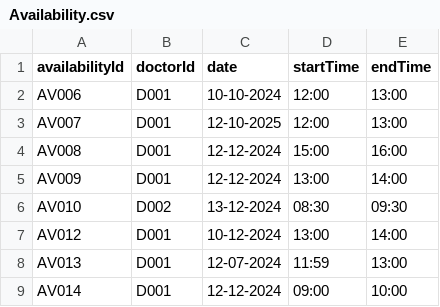
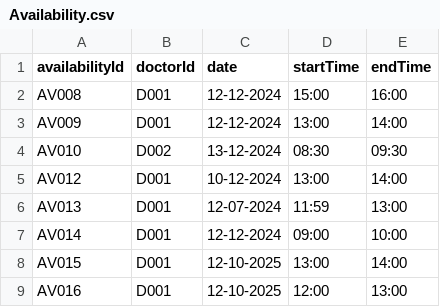
Before and after one commit to KiongLu/SC2002_Assignment_New, a CSV file: sc2002.scmb.grp1.hms/resource/Availability.csv, drawn as a sheet; removed rows and columns are numbered as before the commit, all else as after; the diff names each change by its address in the sheet, - before the commit and + after, or states it on an @@ line.

```diff
--- a/sc2002.scmb.grp1.hms/resource/Availability.csv
+++ b/sc2002.scmb.grp1.hms/resource/Availability.csv
-row 2: AV006 | D001 | 10-10-2024 | 12:00 | 13:00
-row 3: AV007 | D001 | 12-10-2025 | 12:00 | 13:00
+row 8: AV015 | D001 | 12-10-2025 | 13:00 | 14:00
+row 9: AV016 | D001 | 12-10-2025 | 12:00 | 13:00
```
Also changed, not shown: sc2002.scmb.grp1.hms/resource/Appointment.csv, sc2002.scmb.grp1.hms/resource/Patient.csv, 5 other files.
